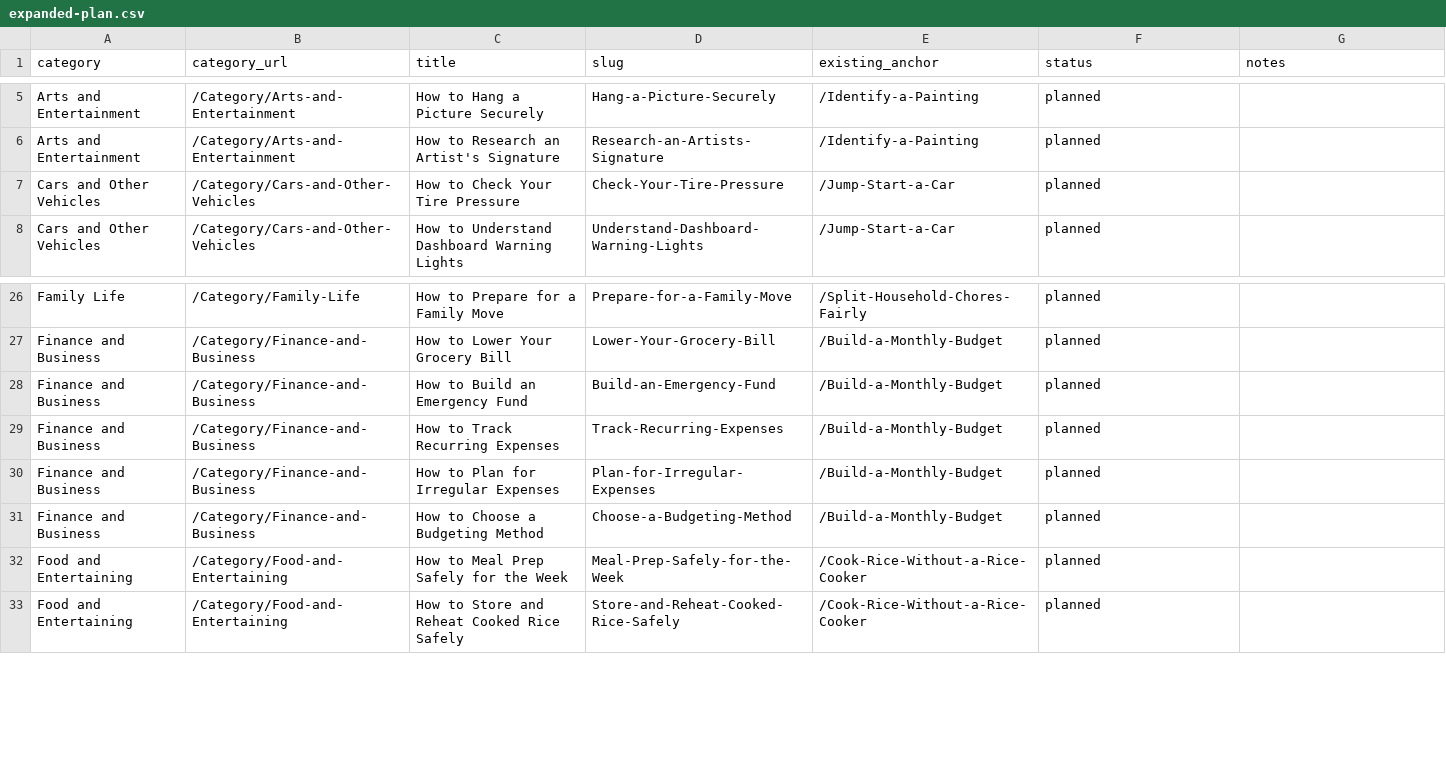
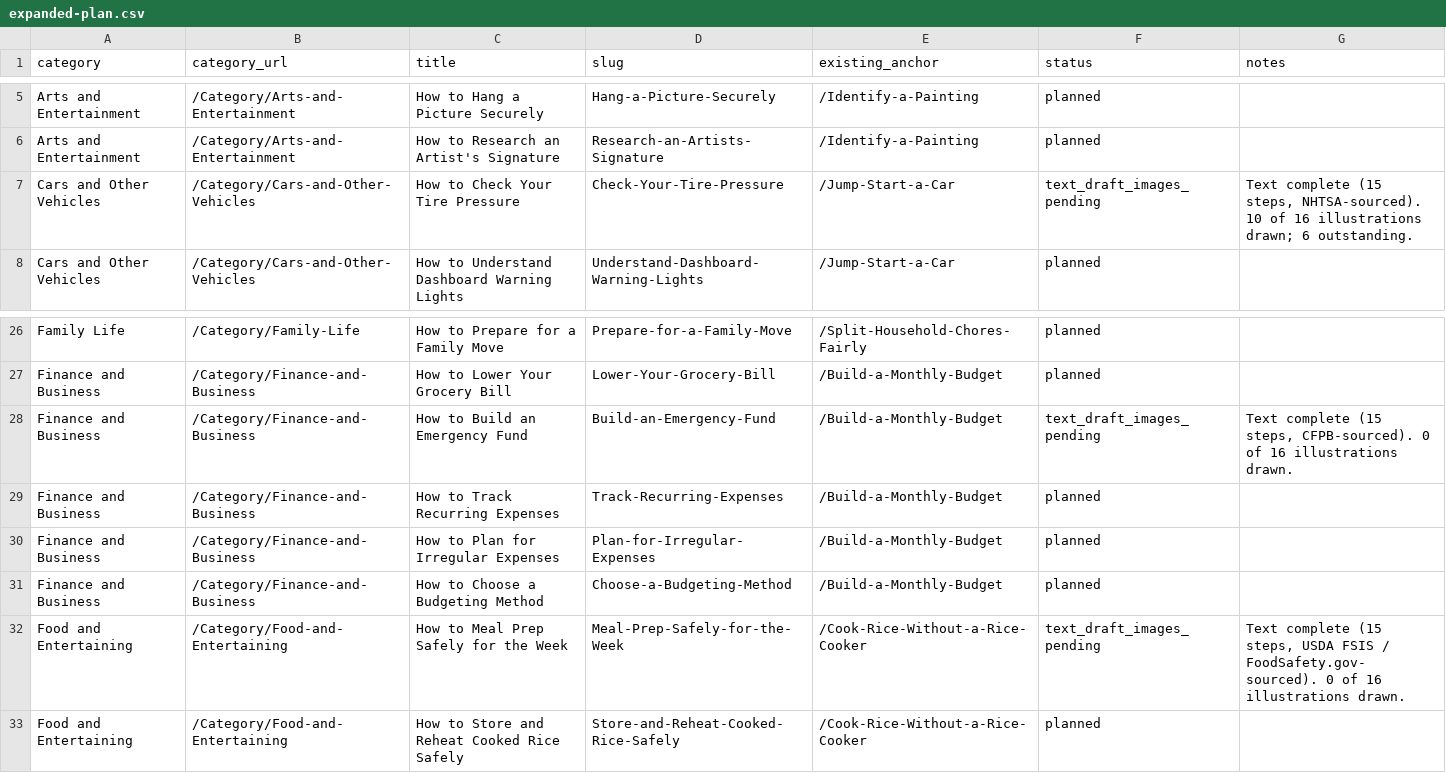
Before and after one commit to lichongyang130/52runoob, a CSV file: content/expanded-plan.csv, drawn as a sheet; only a part is shown, gaps mark what is left out.

Commit message:
Draft three new guides and illustrate the first 10 frames of the tire one
Covers three categories that previously had no new-standard article:
Cars and Other Vehicles, Food and Entertaining, Finance and Business.

Each guide is 15 steps across 3 parts, with 3 verified internal links,
3 outbound resources, 3-4 referenced sources and 5 FAQs. Every factual
claim is traced to a source fetched this session:

  Check Your Tire Pressure        NHTSA TireWise
  Meal Prep Safely for the Week   USDA FSIS + FoodSafety.gov
  Build an Emergency Fund         CFPB

Text passes check_article with zero warnings. Illustrations are the
bottleneck: 10 of the tire guide's 16 frames are drawn, the other two
guides have none. Undrawn steps carry imageTodo rather than image, so
the packaging guard still refuses all three, and expanded-plan.csv marks
them text_draft_images_pending rather than done.

Co-authored-by: arena-agent <297053741+arena-agent@users.noreply.github.com>

```diff
--- a/content/expanded-plan.csv
+++ b/content/expanded-plan.csv
@@ -6,3 +6,3 @@ Arts and Entertainment,/Category/Arts-and-Entertainment,How to Hang a Picture Se
 Arts and Entertainment,/Category/Arts-and-Entertainment,How to Research an Artist's Signature,Research-an-Artists-Signature,/Identify-a-Painting,planned,
-Cars and Other Vehicles,/Category/Cars-and-Other-Vehicles,How to Check Your Tire Pressure,Check-Your-Tire-Pressure,/Jump-Start-a-Car,planned,
+Cars and Other Vehicles,/Category/Cars-and-Other-Vehicles,How to Check Your Tire Pressure,Check-Your-Tire-Pressure,/Jump-Start-a-Car,text_draft_images_pending,"Text complete (15 steps, NHTSA-sourced). 10 of 16 illustrations drawn; 6 outstanding."
 Cars and Other Vehicles,/Category/Cars-and-Other-Vehicles,How to Understand Dashboard Warning Lights,Understand-Dashboard-Warning-Lights,/Jump-Start-a-Car,planned,
@@ -27,3 +27,3 @@ Family Life,/Category/Family-Life,How to Prepare for a Family Move,Prepare-for-a
 Finance and Business,/Category/Finance-and-Business,How to Lower Your Grocery Bill,Lower-Your-Grocery-Bill,/Build-a-Monthly-Budget,planned,
-Finance and Business,/Category/Finance-and-Business,How to Build an Emergency Fund,Build-an-Emergency-Fund,/Build-a-Monthly-Budget,planned,
+Finance and Business,/Category/Finance-and-Business,How to Build an Emergency Fund,Build-an-Emergency-Fund,/Build-a-Monthly-Budget,text_draft_images_pending,"Text complete (15 steps, CFPB-sourced). 0 of 16 illustrations drawn."
 Finance and Business,/Category/Finance-and-Business,How to Track Recurring Expenses,Track-Recurring-Expenses,/Build-a-Monthly-Budget,planned,
@@ -31,3 +31,3 @@ Finance and Business,/Category/Finance-and-Business,How to Plan for Irregular Ex
 Finance and Business,/Category/Finance-and-Business,How to Choose a Budgeting Method,Choose-a-Budgeting-Method,/Build-a-Monthly-Budget,planned,
-Food and Entertaining,/Category/Food-and-Entertaining,How to Meal Prep Safely for the Week,Meal-Prep-Safely-for-the-Week,/Cook-Rice-Without-a-Rice-Cooker,planned,
+Food and Entertaining,/Category/Food-and-Entertaining,How to Meal Prep Safely for the Week,Meal-Prep-Safely-for-the-Week,/Cook-Rice-Without-a-Rice-Cooker,text_draft_images_pending,"Text complete (15 steps, USDA FSIS / FoodSafety.gov-sourced). 0 of 16 illustrations drawn."
 Food and Entertaining,/Category/Food-and-Entertaining,How to Store and Reheat Cooked Rice Safely,Store-and-Reheat-Cooked-Rice-Safely,/Cook-Rice-Without-a-Rice-Cooker,planned,
```
Also changed, not shown: 34 other files.
